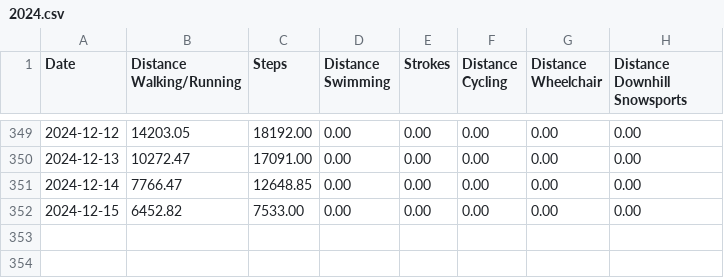
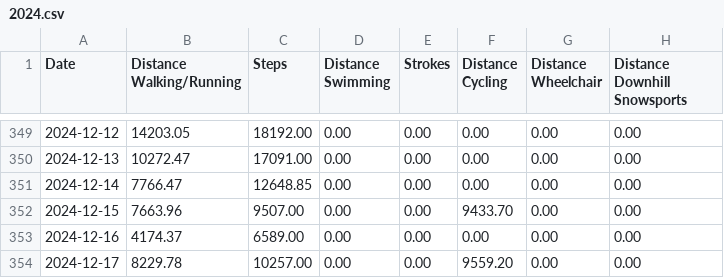
Before and after one commit to malinkang/health, a CSV file: distances/2024.csv, drawn as a sheet; only a part is shown, gaps mark what is left out.

Commit message:
Update distances

```diff
--- a/distances/2024.csv
+++ b/distances/2024.csv
@@ -351,2 +351,4 @@ Date,Distance Walking/Running,Steps,Distance Swimming,Strokes,Distance Cycling,D
 2024-12-14,7766.47,12648.85,0.00,0.00,0.00,0.00,0.00
-2024-12-15,6452.82,7533.00,0.00,0.00,0.00,0.00,0.00
+2024-12-15,7663.96,9507.00,0.00,0.00,9433.70,0.00,0.00
+2024-12-16,4174.37,6589.00,0.00,0.00,0.00,0.00,0.00
+2024-12-17,8229.78,10257.00,0.00,0.00,9559.20,0.00,0.00
```
